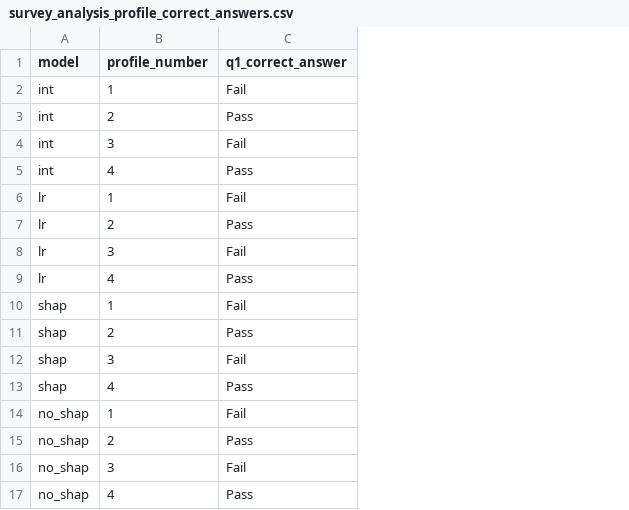
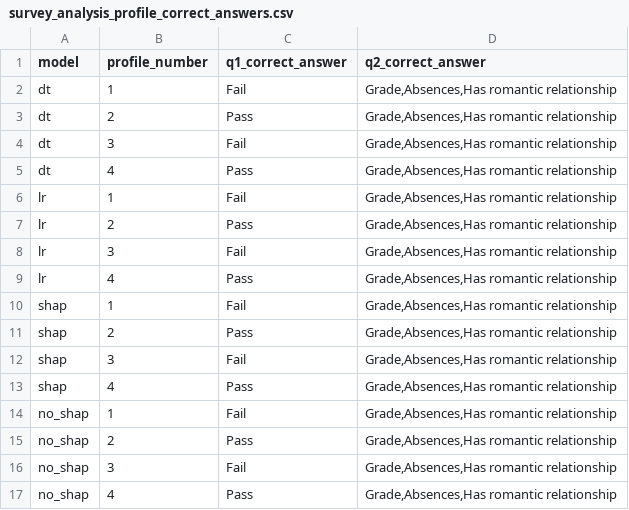
Before and after one commit to rds-research-group/ml-explainability, a CSV file: survey_analysis_profile_correct_answers.csv, drawn as a sheet; the diff names each change by its address in the sheet, - before the commit and + after, or states it on an @@ line.

Commit message:
Add code for checking correct answer of q2

```diff
--- a/survey_analysis_profile_correct_answers.csv
+++ b/survey_analysis_profile_correct_answers.csv
+column D (q2_correct_answer), rows 2-17: all Grade,Absences,Has romantic relationship
-A2:A5 (model): int
+A2:A5 (model): dt
```
Also changed, not shown: 1 other file.
